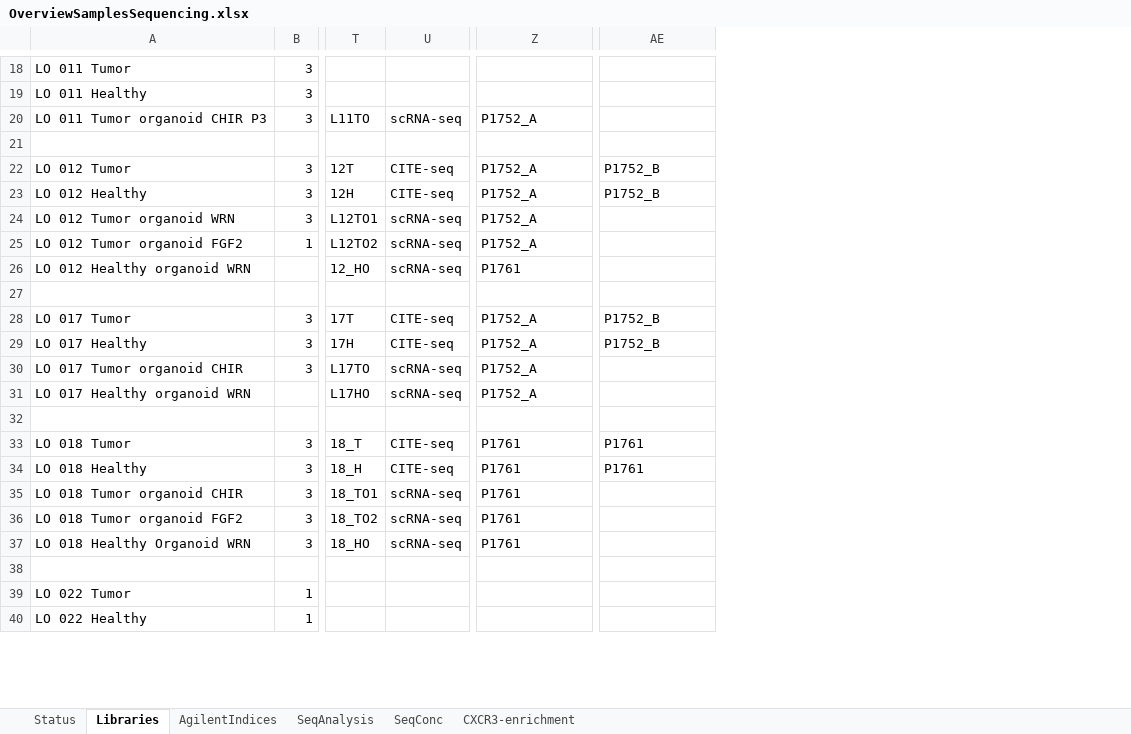
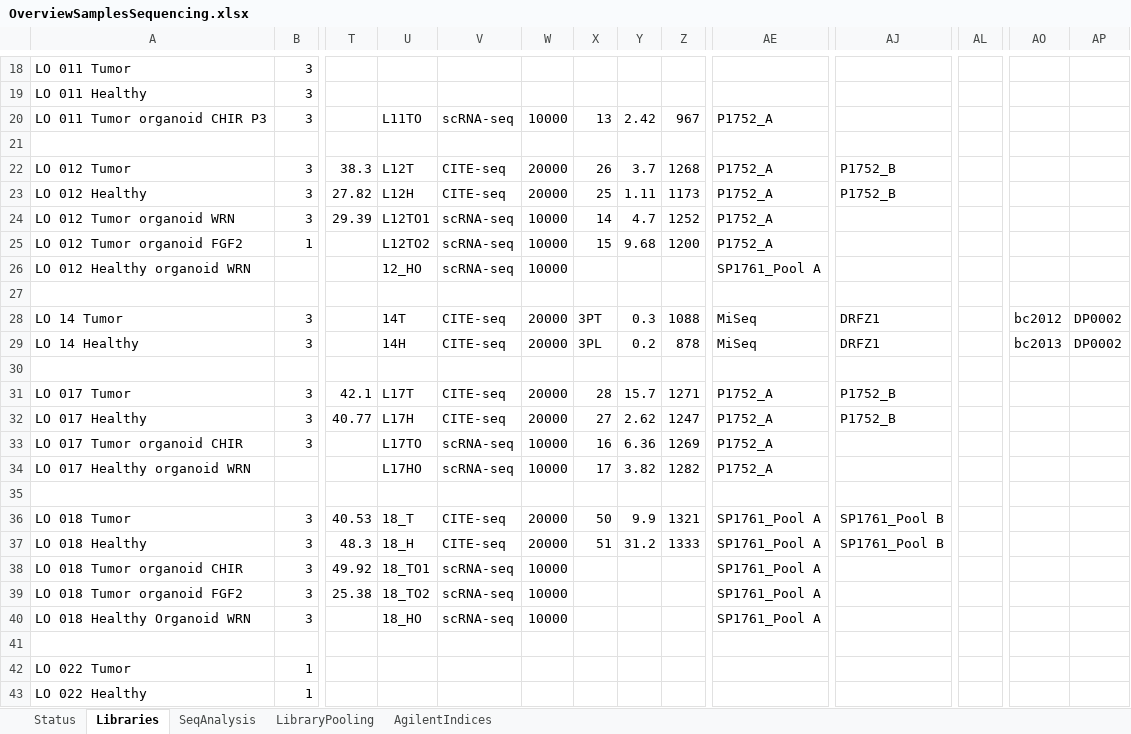
Before and after one commit to Mar111tiN/cellrangersnake, an Excel workbook: info/OverviewSamplesSequencing.xlsx, sheet Libraries, drawn as a sheet; only a part is shown, gaps mark what is left out; values as stored, in another font and other column widths than the file's, no cell formats; conditional formats not drawn; addresses are those after the commit; rows hold the shown columns only; the diff covers the shown part only; the diff names each change by its address in the sheet, - before the commit and + after, or states it on an @@ line.

Commit message:
adding sample_sheet_option

```diff
--- a/info/OverviewSamplesSequencing.xlsx (sheet Libraries)
+++ b/info/OverviewSamplesSequencing.xlsx (sheet Libraries)
-sheet tab: SeqConc
+sheet tab: LibraryPooling
-sheet tab: CXCR3-enrichment
@@ sheet tab order changed: Status | Libraries | SeqAnalysis | LibraryPooling | AgilentIndices @@
+column T, rows 22-24: 38.3 | 27.82 | 29.39; rows 31-39: 42.1 | 40.77 |  |  |  | 40.53 | 48.3 | 49.92 | 25.38
+column W, rows 20-26: 10000 |  | 20000 | 20000 | 10000 | 10000 | 10000; rows 31-40: 20000 | 20000 | 10000 | 10000 |  | 20000 | 20000 | 10000 | 10000 | 10000
+column X, rows 20-25: 13 |  | 26 | 25 | 14 | 15; rows 31-37: 28 | 27 | 16 | 17 |  | 50 | 51
+column Y, rows 20-25: 2.42 |  | 3.7 | 1.11 | 4.7 | 9.68; rows 31-37: 15.7 | 2.62 | 6.36 | 3.82 |  | 9.9 | 31.2
+column Z, rows 20-25: 967 |  | 1268 | 1173 | 1252 | 1200; rows 31-37: 1271 | 1247 | 1269 | 1282 |  | 1321 | 1333
+column AL, empty
+column AO, empty
+column AP, empty
-U22: 12T
+U22: L12T
-U23: 12H
+U23: L12H
-AE26: P1761
+AE26: SP1761_Pool A
+row 28: LO 14 Tumor | 3 |  | 14T | CITE-seq | 20000 | 3PT | 0.3 | 1088 | MiSeq | DRFZ1 |  | bc2012 | DP0002
+row 29: LO 14 Healthy | 3 |  | 14H | CITE-seq | 20000 | 3PL | 0.2 | 878 | MiSeq | DRFZ1 |  | bc2013 | DP0002
+row 30: (empty)
-U31: 17T
+U31: L17T
-U32: 17H
+U32: L17H
-AE36:AE40: P1761
+AE36:AE40: SP1761_Pool A
-AJ36:AJ37: P1761
+AJ36:AJ37: SP1761_Pool B
```
Also changed, not shown: 9 added rows and 7 edited cells elsewhere in this sheet, sheet SeqAnalysis, sheet LibraryPooling, sheet Status, cell formats, formulas that keep their value, info/ADT.xlsx, 11 other files.
